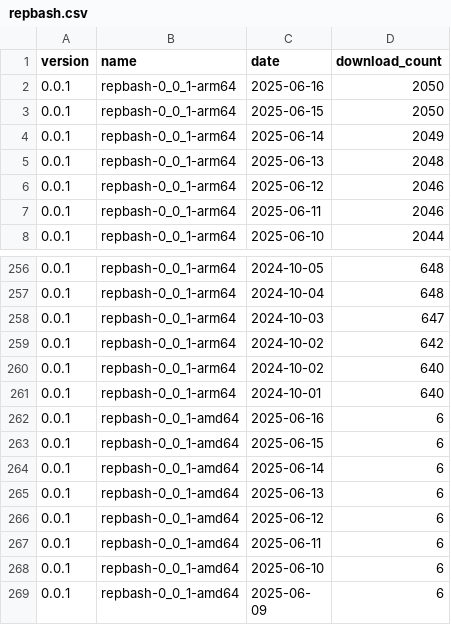
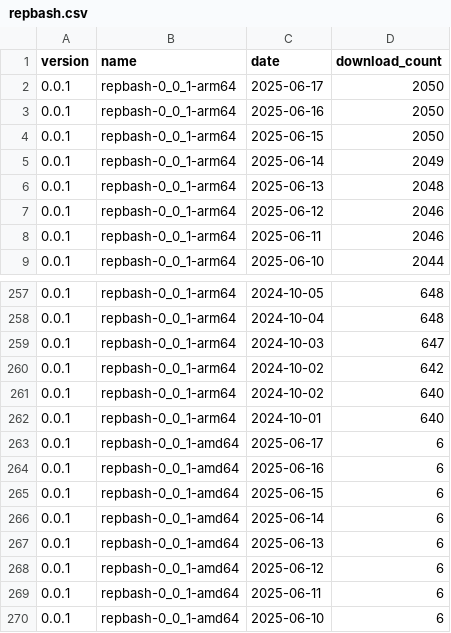
Before and after one commit to ankit1057/CommandClick, a CSV file: statistics/download_count/repbash.csv, drawn as a sheet; only a part is shown, gaps mark what is left out; the shorter side is filled out with more unchanged rows; the diff names each change by its address in the sheet, - before the commit and + after, or states it on an @@ line.

```diff
--- a/statistics/download_count/repbash.csv
+++ b/statistics/download_count/repbash.csv
+row 2: 0.0.1 | repbash-0_0_1-arm64 | 2025-06-17 | 2050
+row 263: 0.0.1 | repbash-0_0_1-amd64 | 2025-06-17 | 6
```
Also changed, not shown: statistics/download_count/CommandClick-Linux.csv, statistics/download_count/CommandClick.csv, 2 other files.
